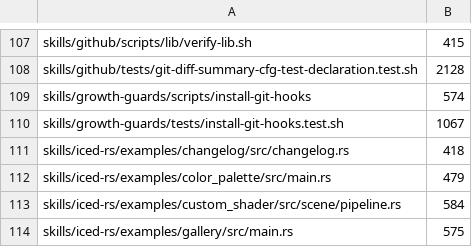
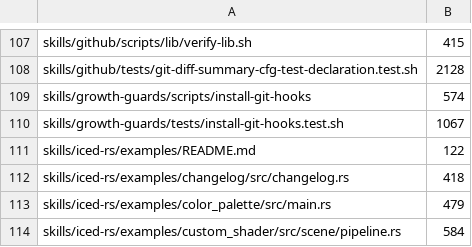
Before and after one commit to juicetin/kendex, a TSV file: tools/size-ratchet-baseline.tsv, drawn as a sheet; only a part is shown, gaps mark what is left out; the shorter side is filled out with more unchanged rows; the diff names each change by its address in the sheet, - before the commit and + after, or states it on an @@ line.

```diff
--- a/tools/size-ratchet-baseline.tsv
+++ b/tools/size-ratchet-baseline.tsv
+row 111: skills/iced-rs/examples/README.md | 122
```
Also changed, not shown: 28 other files.
